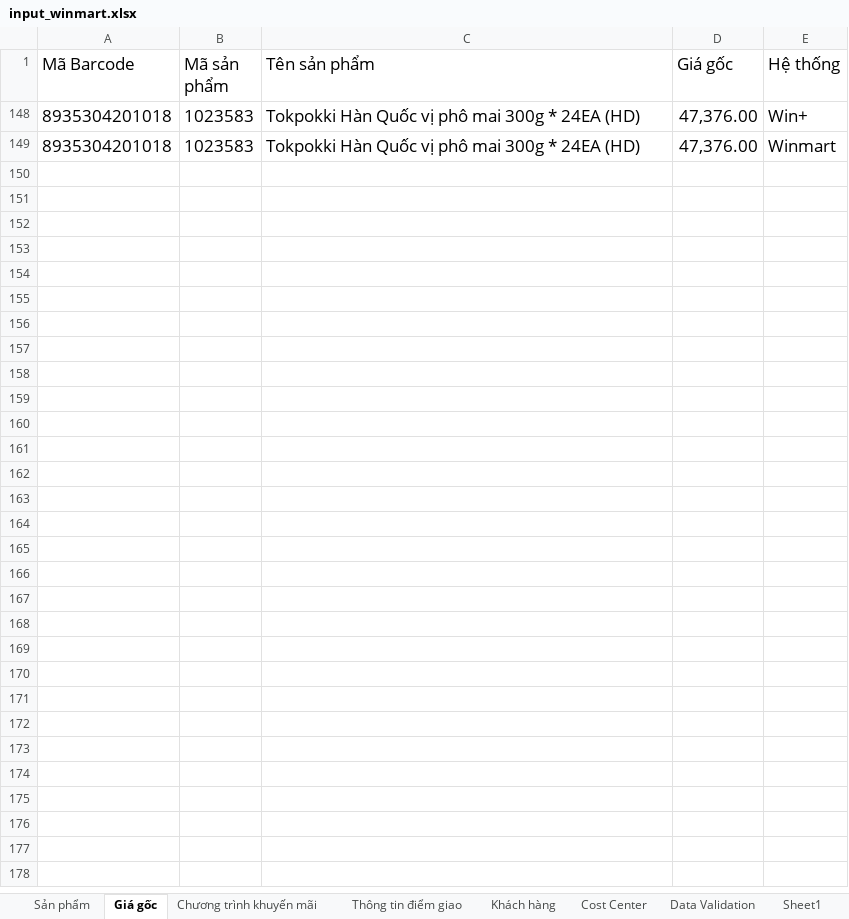
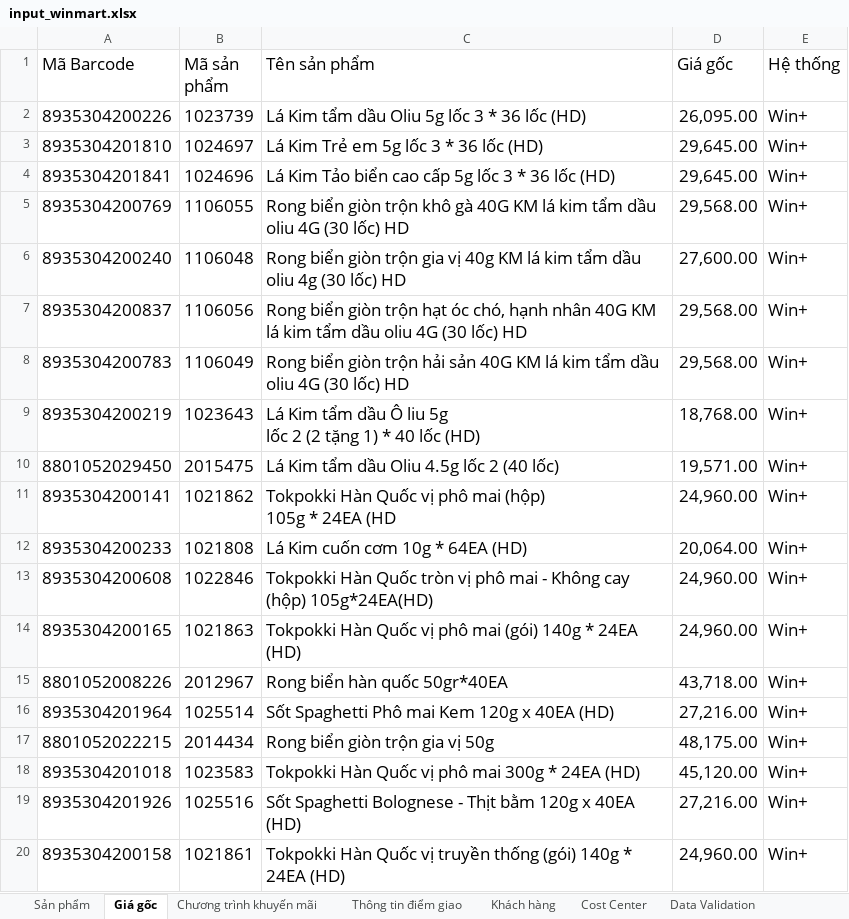
Before and after one commit to daesang-dev/project-upload-reboot, an Excel workbook: data/input_winmart.xlsx, sheet Giá gốc, drawn as a sheet; only a part is shown; values as stored, in another font and other column widths than the file's, no borders; conditional formats and table styles not drawn; removed rows and columns are numbered as before the commit, all else as after; ↵ is a line break in a cell; the diff covers the shown part only; the diff names each change by its address in the sheet, - before the commit and + after, or states it on an @@ line.

```diff
--- a/data/input_winmart.xlsx (sheet Giá gốc)
+++ b/data/input_winmart.xlsx (sheet Giá gốc)
-sheet tab: Sheet1
@@ row 2 unhidden: 8935304200226 | 1023739 | Lá Kim tẩm dầu Oliu 5g lốc 3 * 36 lốc (HD) | 26,095.00 | Win+ @@
@@ row 3 unhidden: 8935304201810 | 1024697 | Lá Kim Trẻ em 5g lốc 3 * 36 lốc (HD) | 29,645.00 | Win+ @@
@@ row 4 unhidden: 8935304201841 | 1024696 | Lá Kim Tảo biển cao cấp 5g lốc 3 * 36 lốc (HD) | 29,645.00 | Win+ @@
@@ row 5 unhidden: 8935304200769 | 1106055 | Rong biển giòn trộn khô gà 40G KM lá kim tẩm dầu oliu 4G (30 lốc) HD | 29,568.00 | Win+ @@
@@ row 6 unhidden: 8935304200240 | 1106048 | Rong biển giòn trộn gia vị 40g KM lá kim tẩm dầu oliu 4g (30 lốc) HD | 27,600.00 | Win+ @@
@@ row 7 unhidden: 8935304200837 | 1106056 | Rong biển giòn trộn hạt óc chó, hạnh nhân 40G KM lá kim tẩm dầu oliu 4G (30 lốc) HD | 29,568.00 | Win+ @@
@@ row 8 unhidden: 8935304200783 | 1106049 | Rong biển giòn trộn hải sản 40G KM lá kim tẩm dầu oliu 4G (30 lốc) HD | 29,568.00 | Win+ @@
@@ row 9 unhidden: 8935304200219 | 1023643 | Lá Kim tẩm dầu Ô liu 5g ↵ lốc 2 (2 tặng 1) * 40 lốc (HD) | 18,768.00 | Win+ @@
@@ row 10 unhidden: 8801052029450 | 2015475 | Lá Kim tẩm dầu Oliu 4.5g lốc 2 (40 lốc) | 19,571.00 | Win+ @@
@@ row 11 unhidden: 8935304200141 | 1021862 | Tokpokki Hàn Quốc vị phô mai (hộp) ↵ 105g * 24EA (HD | 24,960.00 | Win+ @@
@@ row 12 unhidden: 8935304200233 | 1021808 | Lá Kim cuốn cơm 10g * 64EA (HD) | 20,064.00 | Win+ @@
@@ row 13 unhidden: 8935304200608 | 1022846 | Tokpokki Hàn Quốc tròn vị phô mai - Không cay (hộp) 105g*24EA(HD) | 24,960.00 | Win+ @@
@@ row 14 unhidden: 8935304200165 | 1021863 | Tokpokki Hàn Quốc vị phô mai (gói) 140g * 24EA (HD) | 24,960.00 | Win+ @@
@@ row 15 unhidden: 8801052008226 | 2012967 | Rong biển hàn quốc 50gr*40EA | 43,718.00 | Win+ @@
@@ row 16 unhidden: 8935304201964 | 1025514 | Sốt Spaghetti Phô mai Kem 120g x 40EA (HD) | 27,216.00 | Win+ @@
@@ row 17 unhidden: 8801052022215 | 2014434 | Rong biển giòn trộn gia vị 50g | 48,175.00 | Win+ @@
-D18 (Giá gốc): 47,376.00
+D18 (Giá gốc): 45,120.00
-row 149: 8935304201018 | 1023583 | Tokpokki Hàn Quốc vị phô mai 300g * 24EA (HD) | 47,376.00 | Winmart
@@ row 19 unhidden: 8935304201926 | 1025516 | Sốt Spaghetti Bolognese - Thịt bằm 120g x 40EA (HD) | 27,216.00 | Win+ @@
@@ row 20 unhidden: 8935304200158 | 1021861 | Tokpokki Hàn Quốc vị truyền thống (gói) 140g * 24EA (HD) | 24,960.00 | Win+ @@
```
Also changed, not shown: 1 added row and 209 hidden or unhidden rows elsewhere in this sheet, sheet Chương trình khuyến mãi, sheet Thông tin điểm giao, sheet Cost Center, sheet Sản phẩm, hidden cells, 6 other files.
